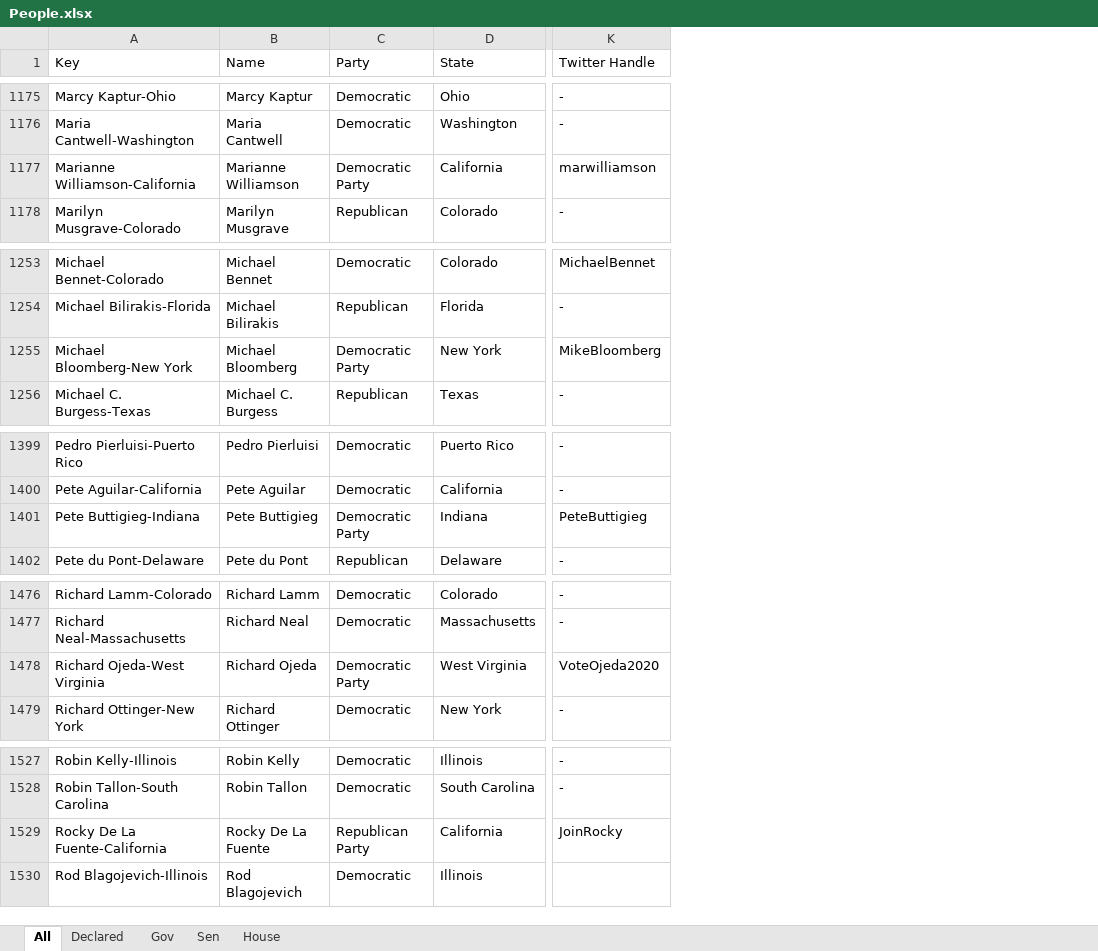
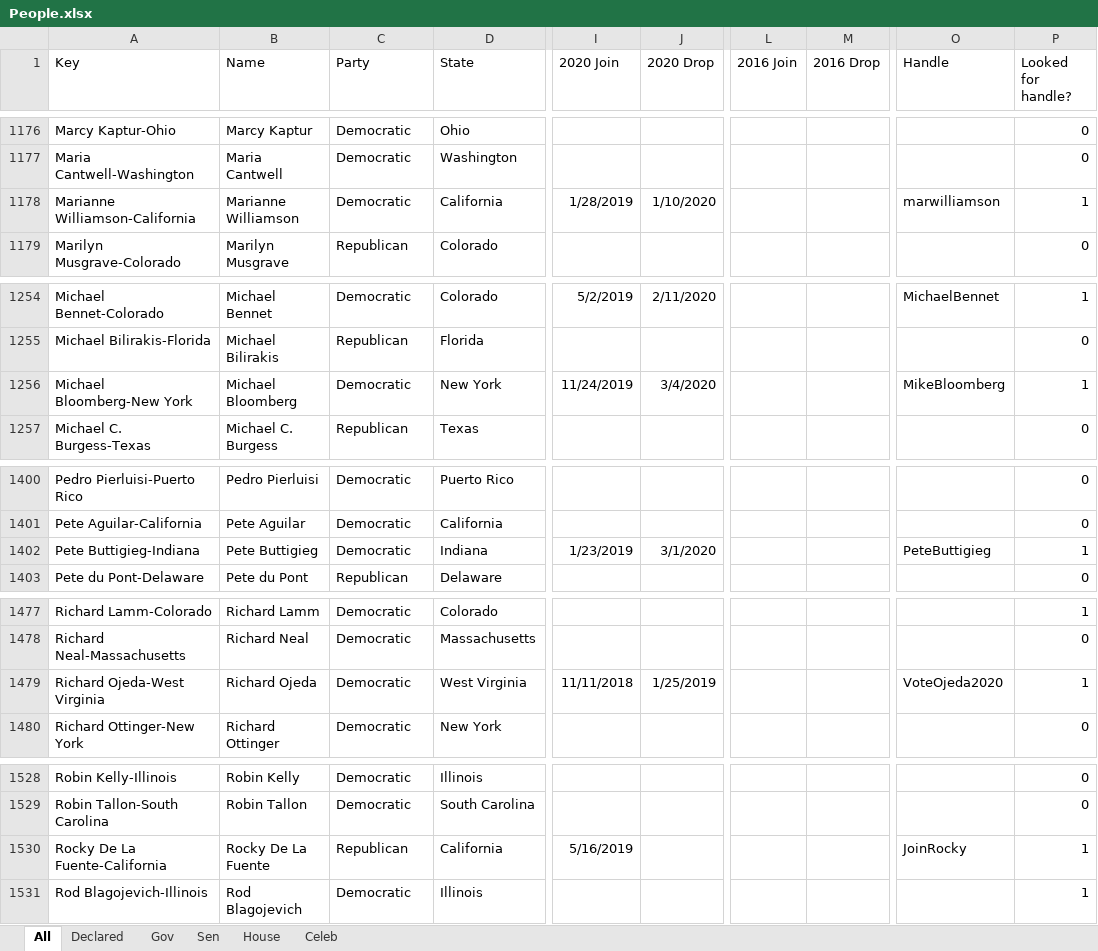
Before and after one commit to tbahng/IST736-FinalProject, an Excel workbook: data/People.xlsx, sheet All, drawn as a sheet; only a part is shown, gaps mark what is left out; values as stored, in another font and other column widths than the file's, no borders; removed rows and columns are numbered as before the commit, all else as after; the diff covers the shown part only; the diff names each change by its address in the sheet, - before the commit and + after, or states it on an @@ line.

Commit message:
20200425 Update People File
- Updated twitter handle column to be only handles or blank
- New column for whether a handle has been searched for
- New columns for join and drop dates by race year
- Added Jill Stein and Gary Johnson as 2016 candidates (Independent)
- Updated party column for consistent data (removing "Party" from the end)
- Added Celebs tab (did not yet add to All tab)

```diff
--- a/data/People.xlsx (sheet All)
+++ b/data/People.xlsx (sheet All)
+sheet tab: Celeb
+column I (2020 Join), row 1178: 1/28/2019; rows 1254-1256: 5/2/2019 |  | 11/24/2019; row 1402: 1/23/2019; row 1479: 11/11/2018; row 1530: 5/16/2019
+column J (2020 Drop), row 1178: 1/10/2020; rows 1254-1256: 2/11/2020 |  | 3/4/2020; row 1402: 3/1/2020; row 1479: 1/25/2019
+column L (2016 Join), empty
+column M (2016 Drop), empty
-column K (Twitter Handle), rows 1175-1178: - | - | marwilliamson | -; rows 1253-1256: MichaelBennet | - | MikeBloomberg | -; rows 1399-1402: - | - | PeteButtigieg | -; rows 1476-1479: - | - | VoteOjeda2020 | -; rows 1527-1529: - | - | JoinRocky
+column O (Handle), row 1178: marwilliamson; rows 1254-1256: MichaelBennet |  | MikeBloomberg; row 1402: PeteButtigieg; row 1479: VoteOjeda2020; row 1530: JoinRocky
+column P (Looked for handle?), rows 1176-1179: 0 | 0 | 1 | 0; rows 1254-1257: 1 | 0 | 1 | 0; rows 1400-1403: 0 | 0 | 1 | 0; rows 1477-1480: 1 | 0 | 1 | 0; rows 1528-1531: 0 | 0 | 1 | 1
-C1178 (Party): Democratic Party
+C1178 (Party): Democratic
-C1256 (Party): Democratic Party
+C1256 (Party): Democratic
-C1402 (Party): Democratic Party
+C1402 (Party): Democratic
-C1479 (Party): Democratic Party
+C1479 (Party): Democratic
-C1530 (Party): Republican Party
+C1530 (Party): Republican
```
Also changed, not shown: 1 added row and 11 edited cells elsewhere in this sheet, sheet Declared, formulas that keep their value, 1 other file.
